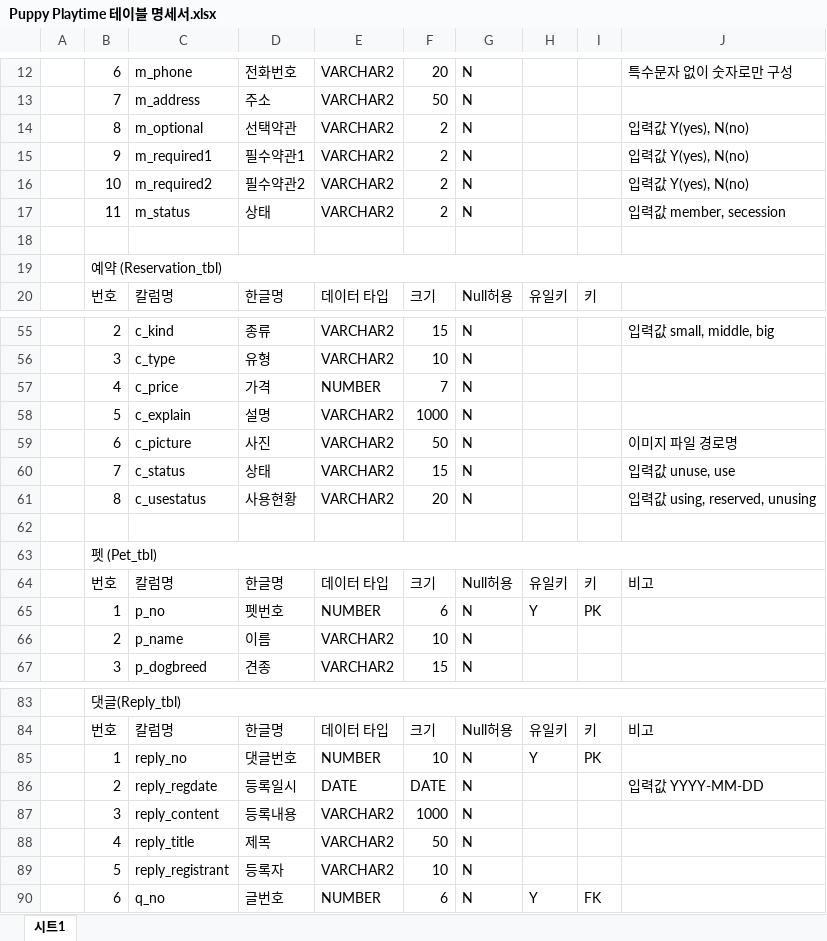
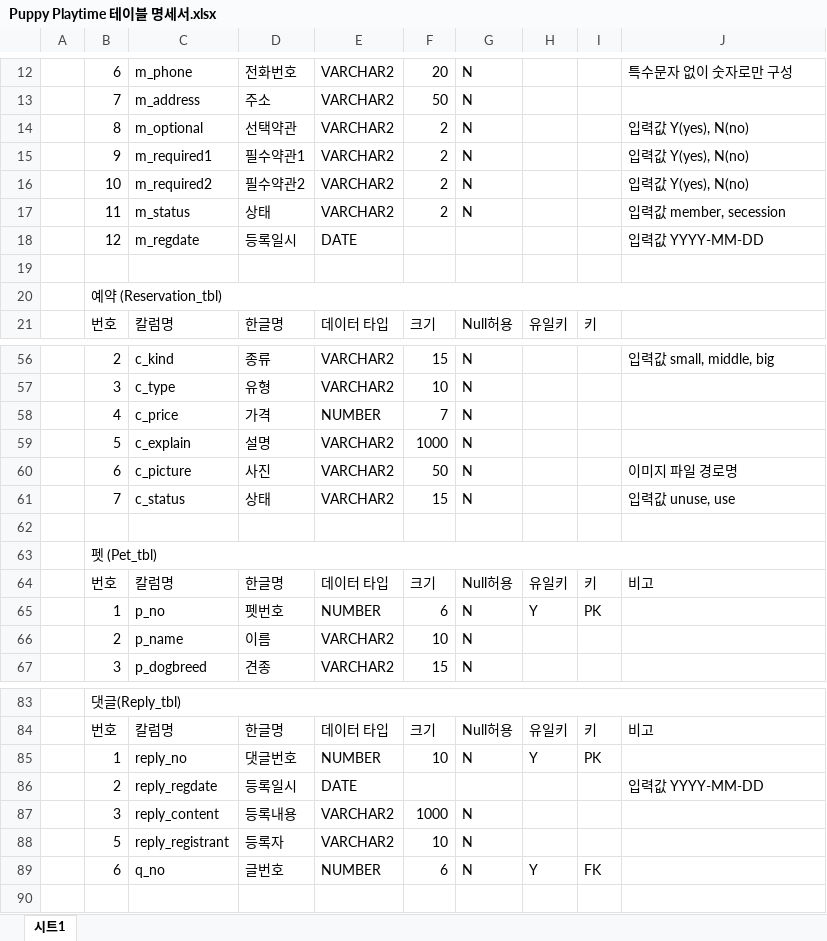
Before and after one commit to Jogging-Kim-Chaebak/PuppyPlaytime, an Excel workbook: 프로젝트 산출물/5. 테이블명세서/Puppy Playtime 테이블 명세서.xlsx, sheet 시트1, drawn as a sheet; only a part is shown, gaps mark what is left out; values as stored, in another font and other column widths than the file's, no borders; removed rows and columns are numbered as before the commit, all else as after; the diff names each change by its address in the sheet, - before the commit and + after, or states it on an @@ line.

```diff
--- a/프로젝트 산출물/5. 테이블명세서/Puppy Playtime 테이블 명세서.xlsx (sheet 시트1)
+++ b/프로젝트 산출물/5. 테이블명세서/Puppy Playtime 테이블 명세서.xlsx (sheet 시트1)
+row 18:  | 12 | m_regdate | 등록일시 | DATE |  |  |  |  | 입력값 YYYY-MM-DD
-row 61:  | 8 | c_usestatus | 사용현황 | VARCHAR2 | 20 | N |  |  | 입력값 using, reserved, unusing
-F86: DATE
+F86: (empty)
-G86: N
+G86: (empty)
-row 88:  | 4 | reply_title | 제목 | VARCHAR2 | 50 | N
```
Also changed, not shown: 프로젝트 산출물/10. 구조명세서/Puppy Playtime 프로젝트 구조명세서.xlsx, 37 other files.
